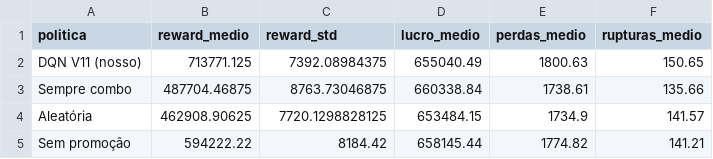
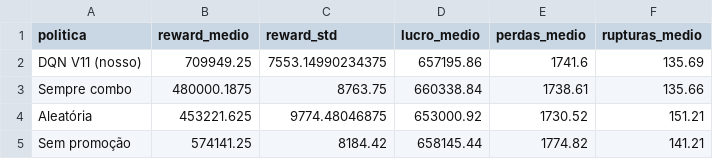
Before and after one commit to viniciusrap/projeto-rl, a CSV file: results/v11/comparacao_politicas_v11.csv, drawn as a sheet.

```diff
--- a/results/v11/comparacao_politicas_v11.csv
+++ b/results/v11/comparacao_politicas_v11.csv
@@ -1,5 +1,5 @@
 politica,reward_medio,reward_std,lucro_medio,perdas_medio,rupturas_medio
-DQN V11 (nosso),713771.125,7392.08984375,655040.49,1800.63,150.65
-Sempre combo,487704.46875,8763.73046875,660338.84,1738.61,135.66
-Aleatória,462908.90625,7720.1298828125,653484.15,1734.9,141.57
-Sem promoção,594222.22,8184.42,658145.44,1774.82,141.21
+DQN V11 (nosso),709949.25,7553.14990234375,657195.86,1741.6,135.69
+Sempre combo,480000.1875,8763.75,660338.84,1738.61,135.66
+Aleatória,453221.625,9774.48046875,653000.92,1730.52,151.21
+Sem promoção,574141.25,8184.42,658145.44,1774.82,141.21
```
Also changed, not shown: results/v11/training_log_v11.csv, results/v11/validacao_acoes_por_categoria.csv, 12 other files.
